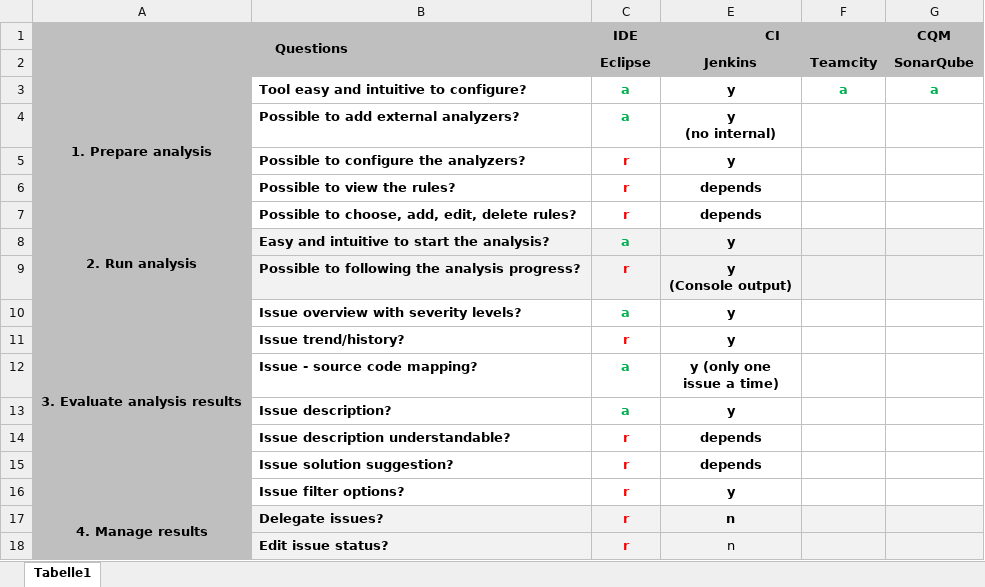
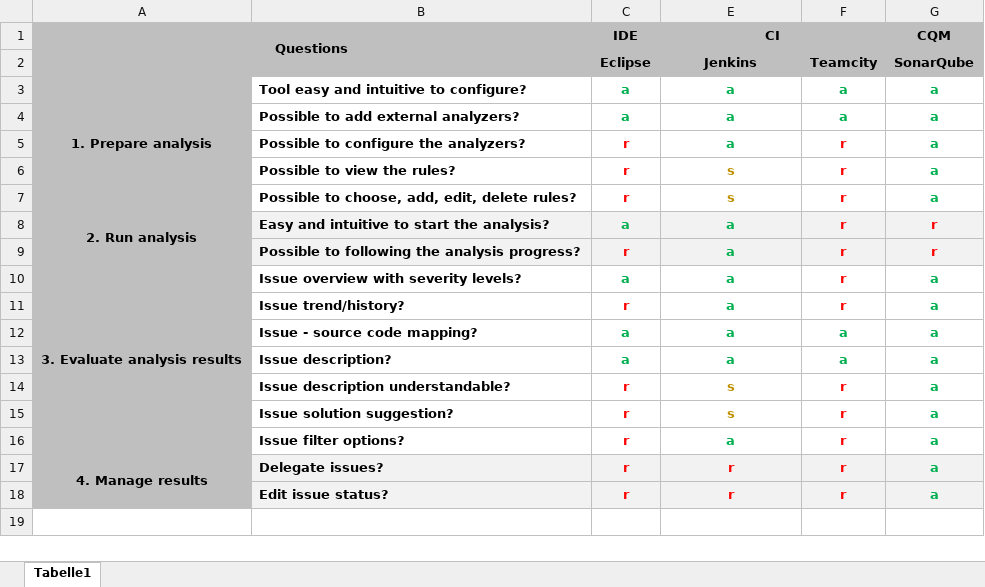
Before and after one commit to hzulfiqar/SecSoftDev, an Excel workbook: comparation.xlsx, sheet Tabelle1, drawn as a sheet; values as stored, in another font and other column widths than the file's, no borders; ↵ is a line break in a cell; the diff names each change by its address in the sheet, - before the commit and + after, or states it on an @@ line.

```diff
--- a/comparation.xlsx (sheet Tabelle1)
+++ b/comparation.xlsx (sheet Tabelle1)
-E3 (CI): y
+E3 (CI): a
-E3:E5 text colour: black
+E3:E5 text colour: #00B050
-E4 (CI): y ↵ (no internal)
+E4 (CI): a
-F4: (empty)
+F4: a
-G4:G7 (CQM): (empty)
+G4:G7 (CQM): a
-E5 (CI): y
+E5 (CI): a
-F5:F11: (empty)
+F5:F11: r
-E6:E7 (CI): depends
+E6:E7 (CI): s
-E6:E7 text colour: black
+E6:E7 text colour: #BF9000
-E8 (CI): y
+E8 (CI): a
-E8:E13 text colour: black
+E8:E13 text colour: #00B050
-G8:G9 (CQM): (empty)
+G8:G9 (CQM): r
-E9 (CI): y ↵ (Console output)
+E9 (CI): a
-E10:E11 (CI): y
+E10:E11 (CI): a
-G10:G18 (CQM): (empty)
+G10:G18 (CQM): a
-E12 (CI): y (only one ↵ issue a time)
+E12 (CI): a
-F12:F13: (empty)
+F12:F13: a
-E13 (CI): y
+E13 (CI): a
-E14:E15 (CI): depends
+E14:E15 (CI): s
-E14:E15 text colour: black
+E14:E15 text colour: #BF9000
-F14:F18: (empty)
+F14:F18: r
-E16 (CI): y
+E16 (CI): a
-E16 text colour: black
+E16 text colour: #00B050
-E17:E18 (CI): n
+E17:E18 (CI): r
-E17:E18 text colour: black
+E17:E18 text colour: #FF0000
-E18 bold: off
+E18 bold: on
```
Also changed, not shown: 1 other file.
